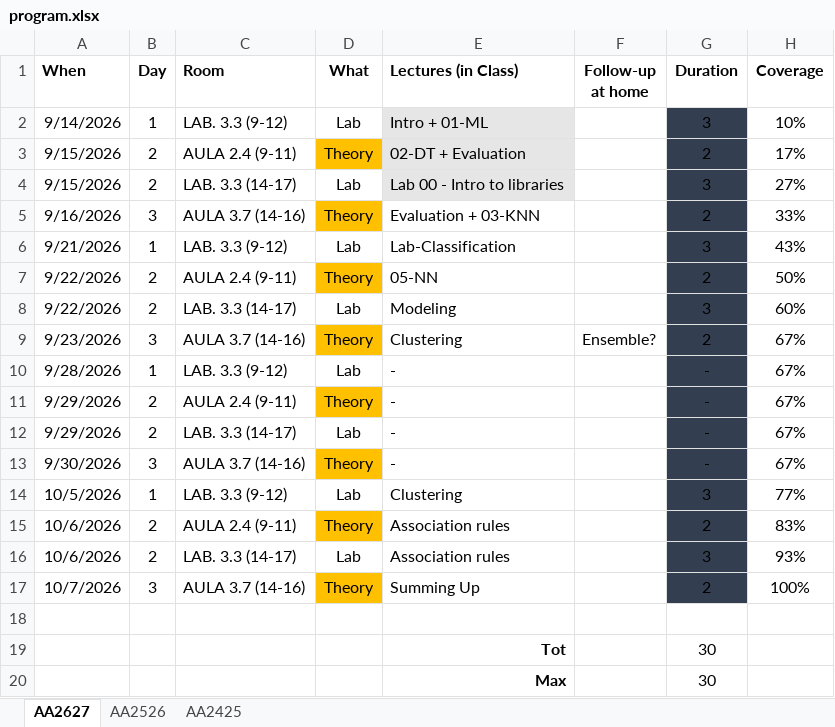
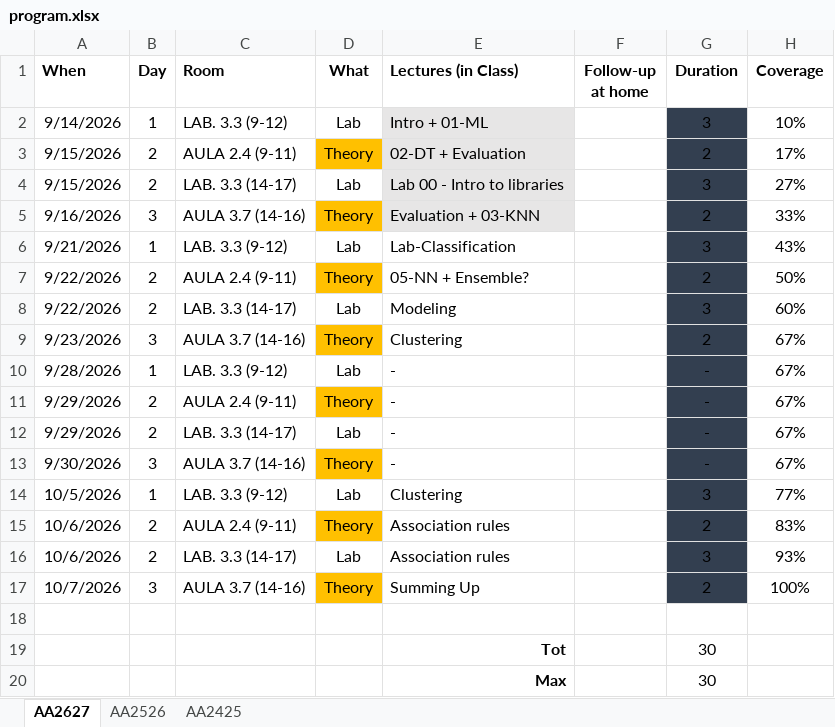
Before and after one commit to w4bo/AA2627-unibo-mldm, an Excel workbook: program.xlsx, sheet AA2627, drawn as a sheet; values as stored, in another font and other column widths than the file's, no borders; conditional formats not drawn; the diff names each change by its address in the sheet, - before the commit and + after, or states it on an @@ line.

```diff
--- a/program.xlsx (sheet AA2627)
+++ b/program.xlsx (sheet AA2627)
-E5 fill: none
+E5 fill: #E7E6E6
-E7 (Lectures (in Class)): 05-NN
+E7 (Lectures (in Class)): 05-NN + Ensemble?
-F9 (Follow-up at home): Ensemble?
+F9 (Follow-up at home): (empty)
```
Also changed, not shown: 5 other files.
